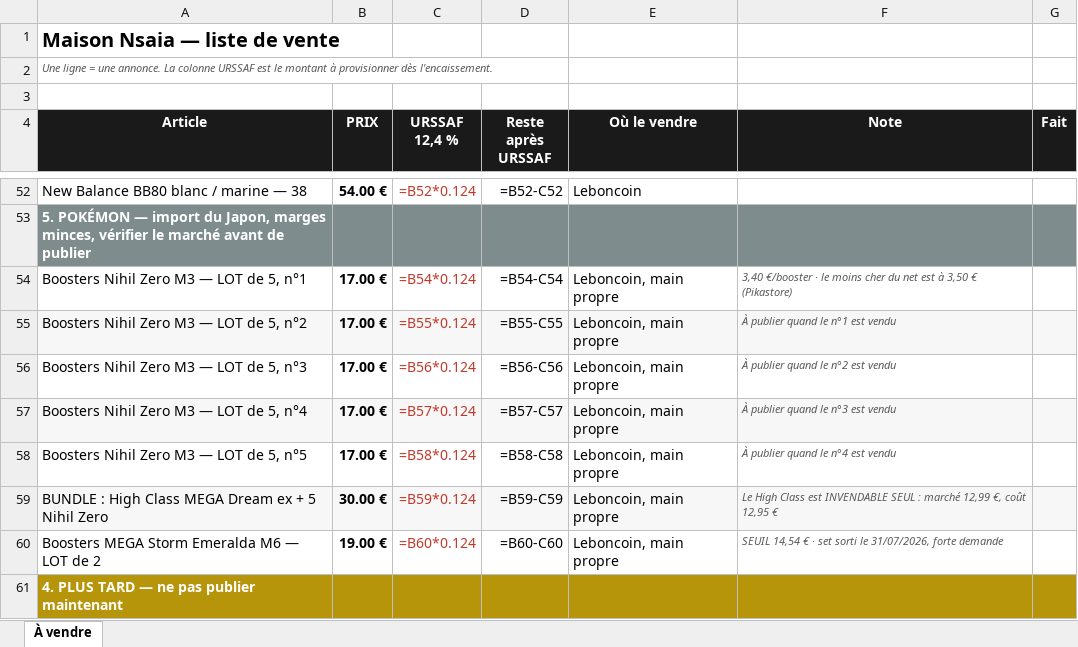
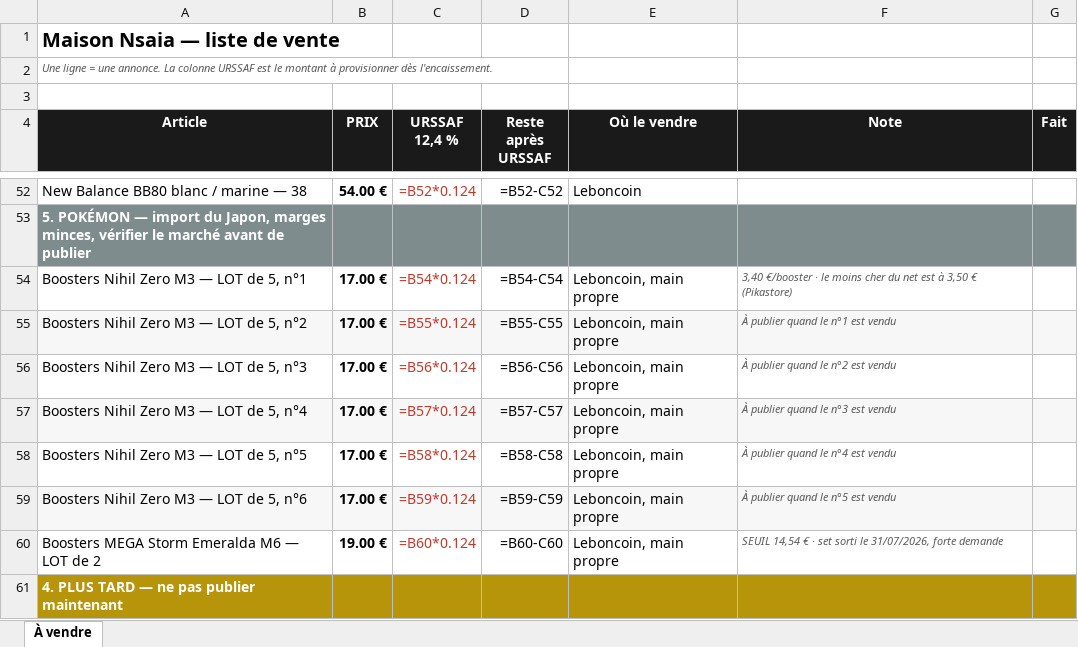
Before and after one commit to ninislegamer/ps4, an Excel workbook: exports/maison-nsaia-liste-de-vente.xlsx, sheet À vendre, drawn as a sheet; only a part is shown, gaps mark what is left out; values as stored, in another font and other column widths than the file's, no borders; formulas without a stored value are shown as written; the diff names each change by its address in the sheet, - before the commit and + after, or states it on an @@ line.

```diff
--- a/exports/maison-nsaia-liste-de-vente.xlsx (sheet À vendre)
+++ b/exports/maison-nsaia-liste-de-vente.xlsx (sheet À vendre)
-A59 (Article): BUNDLE : High Class MEGA Dream ex + 5 Nihil Zero
+A59 (Article): Boosters Nihil Zero M3 — LOT de 5, n°6
-B59 (PRIX): 30.00 €
+B59 (PRIX): 17.00 €
-F59 (Note): Le High Class est INVENDABLE SEUL : marché 12,99 €, coût 12,95 €
+F59 (Note): À publier quand le n°5 est vendu
```
Also changed, not shown: exports/maison-nsaia-registres.xlsx, exports/maison-nsaia-stock.xlsx, 1 other file.
